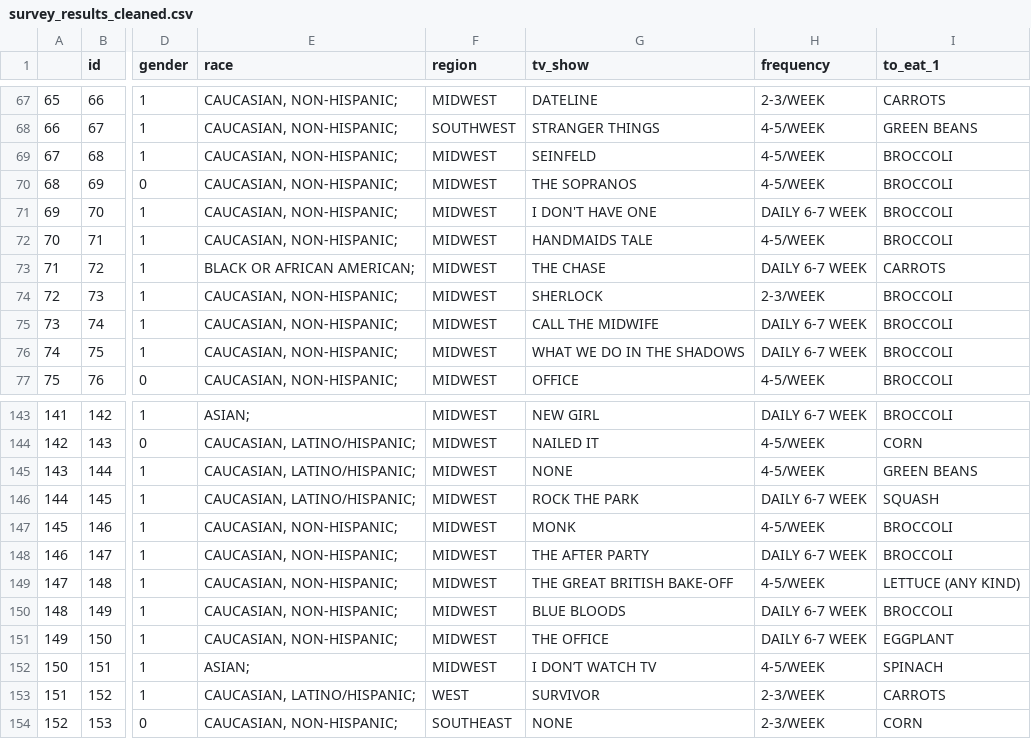
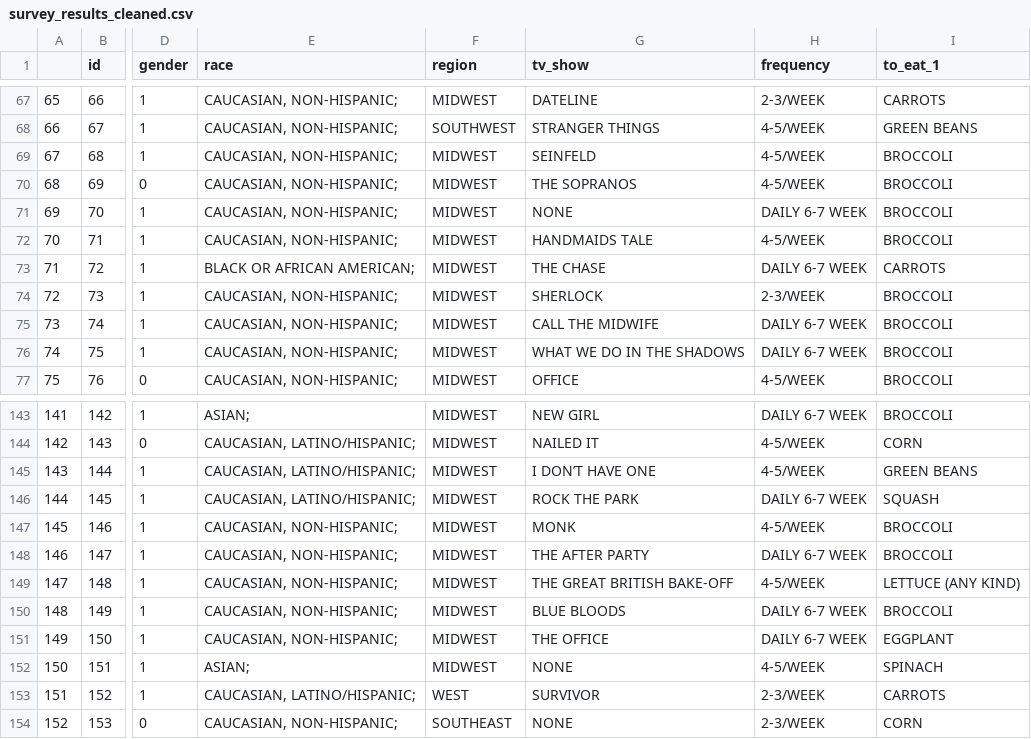
Before and after one commit to PamFernandez/veggie-tales, a CSV file: survey_results_cleaned.csv, drawn as a sheet; only a part is shown, gaps mark what is left out; the diff names each change by its address in the sheet, - before the commit and + after, or states it on an @@ line.

```diff
--- a/survey_results_cleaned.csv
+++ b/survey_results_cleaned.csv
-G71 (tv_show): I DON'T HAVE ONE
+G71 (tv_show): NONE
-G145 (tv_show): NONE
+G145 (tv_show): I DON’T HAVE ONE
-G152 (tv_show): I DON’T WATCH TV
+G152 (tv_show): NONE
```
Also changed, not shown: 3 other files.
